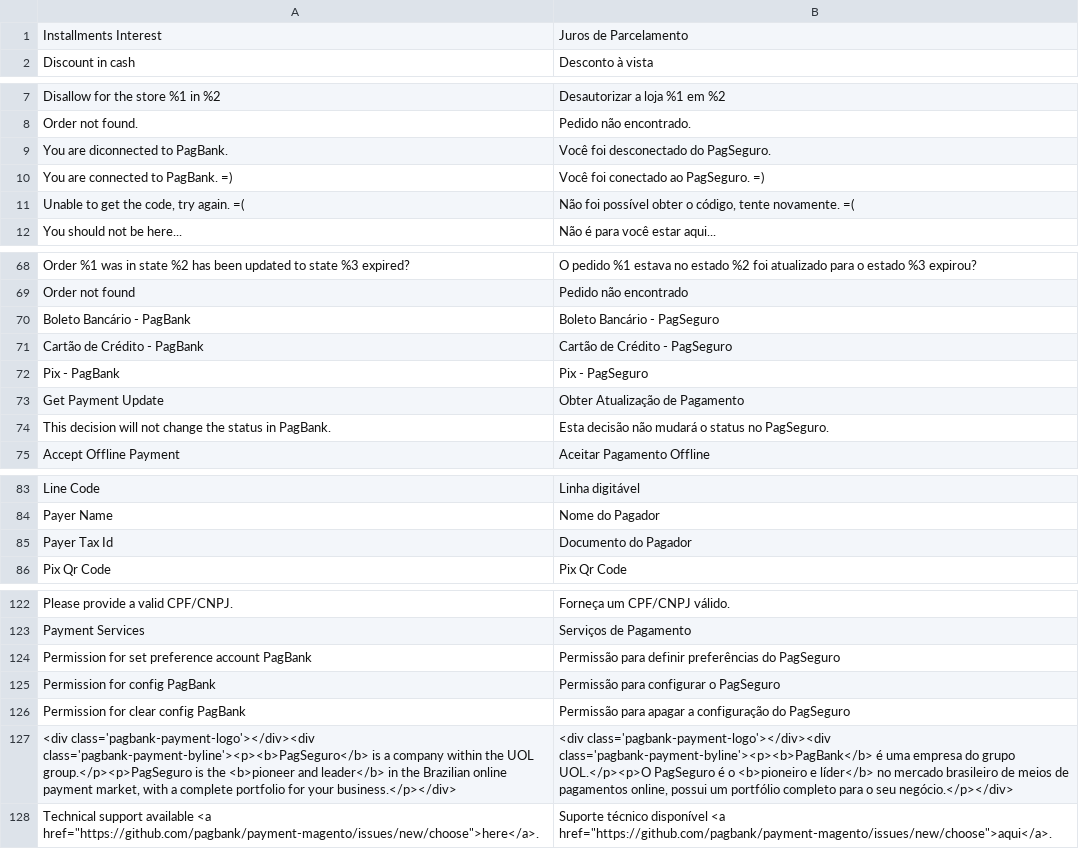
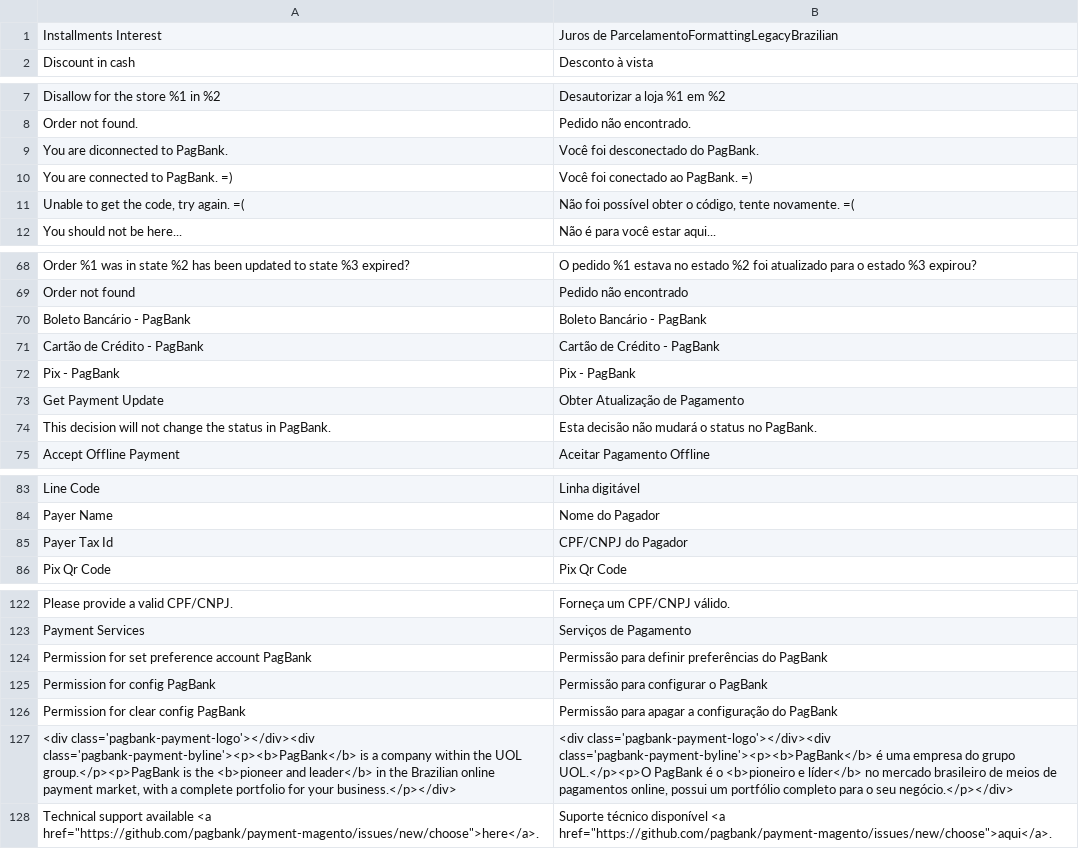
Before and after one commit to pagseguro/payment-magento, a CSV file: i18n/pt_BR.csv, drawn as a sheet; only a part is shown, gaps mark what is left out; the diff covers the shown part only; the diff names each change by its address in the sheet, - before the commit and + after, or states it on an @@ line.

Commit message:
PagBank 😍 Magento

```diff
--- a/i18n/pt_BR.csv
+++ b/i18n/pt_BR.csv
-B1: Juros de Parcelamento
+B1: Juros de ParcelamentoFormattingLegacyBrazilian
-B9: Você foi desconectado do PagSeguro.
+B9: Você foi desconectado do PagBank.
-B10: Você foi conectado ao PagSeguro. =)
+B10: Você foi conectado ao PagBank. =)
-B70: Boleto Bancário - PagSeguro
+B70: Boleto Bancário - PagBank
-B71: Cartão de Crédito - PagSeguro
+B71: Cartão de Crédito - PagBank
-B72: Pix - PagSeguro
+B72: Pix - PagBank
-B74: Esta decisão não mudará o status no PagSeguro.
+B74: Esta decisão não mudará o status no PagBank.
-B85: Documento do Pagador
+B85: CPF/CNPJ do Pagador
-B124: …preferências do PagSeguro
+B124: …preferências do PagBank
-B125: Permissão para configurar o PagSeguro
+B125: Permissão para configurar o PagBank
-B126: …configuração do PagSeguro
+B126: …configuração do PagBank
-A127: <div class='pagbank-payment-logo'></div><div class='pagbank-payment-byline'><p><b>PagSeguro</b> is a company within the UOL group.</p><p>PagSeguro is the…
+A127: <div class='pagbank-payment-logo'></div><div class='pagbank-payment-byline'><p><b>PagBank</b> is a company within the UOL group.</p><p>PagBank is the…
-B127: …grupo UOL.</p><p>O PagSeguro é o…
+B127: …grupo UOL.</p><p>O PagBank é o…
```
Also changed, not shown: 3 edited cells elsewhere in this file, 11 other files.
